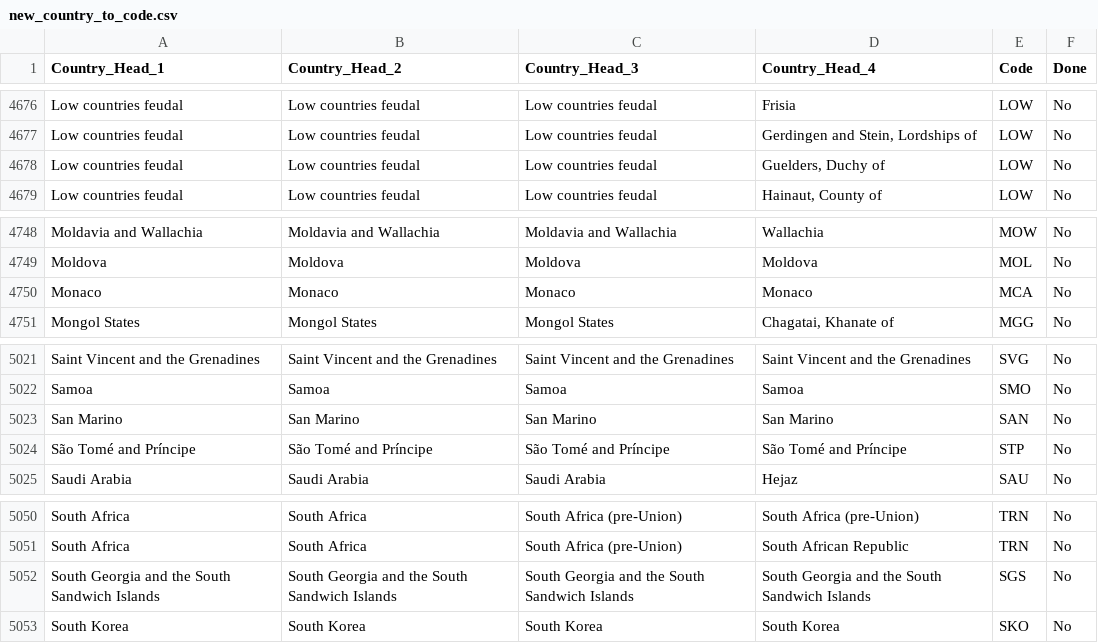
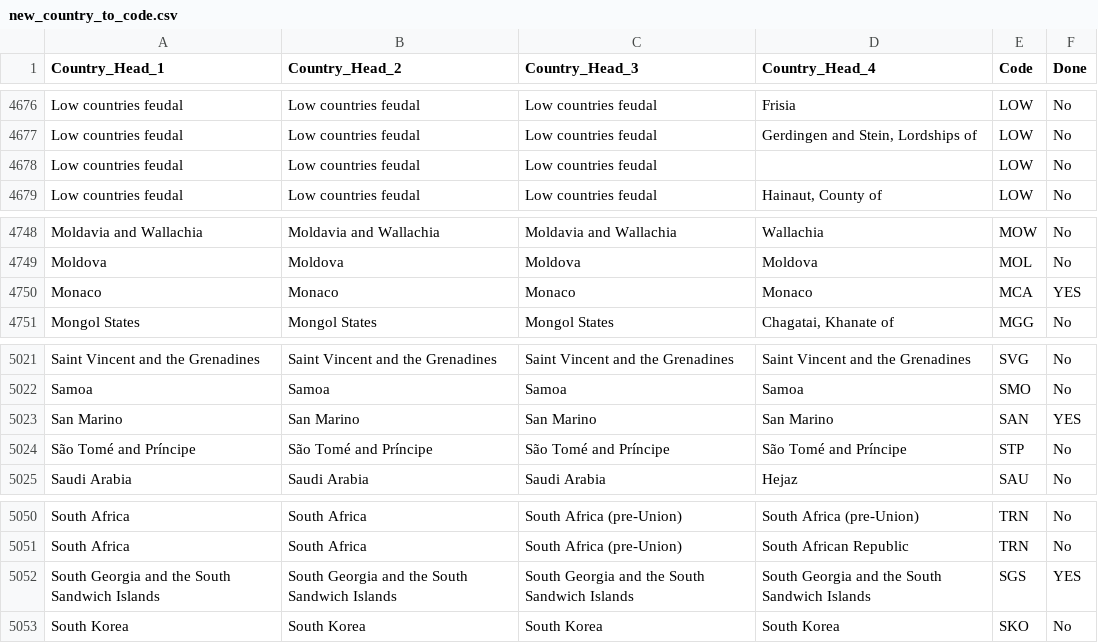
Before and after one commit to robertmxmx/numismatic_map, a CSV file: new_country_to_code.csv, drawn as a sheet; only a part is shown, gaps mark what is left out; the diff covers the shown part only.

```diff
--- a/new_country_to_code.csv
+++ b/new_country_to_code.csv
@@ -4677,3 +4677,3 @@ Low countries feudal,Low countries feudal,Low countries feudal,Frisia,LOW,No
 Low countries feudal,Low countries feudal,Low countries feudal,"Gerdingen and Stein, Lordships of",LOW,No
-Low countries feudal,Low countries feudal,Low countries feudal,"Guelders, Duchy of",LOW,No
+Low countries feudal,Low countries feudal,Low countries feudal,,LOW,No
 Low countries feudal,Low countries feudal,Low countries feudal,"Hainaut, County of",LOW,No
@@ -4749,3 +4749,3 @@ Moldavia and Wallachia,Moldavia and Wallachia,Moldavia and Wallachia,Wallachia,M
 Moldova,Moldova,Moldova,Moldova,MOL,No
-Monaco,Monaco,Monaco,Monaco,MCA,No
+Monaco,Monaco,Monaco,Monaco,MCA,YES
 Mongol States,Mongol States,Mongol States,"Chagatai, Khanate of",MGG,No
@@ -5022,3 +5022,3 @@ Saint Vincent and the Grenadines,Saint Vincent and the Grenadines,Saint Vincent
 Samoa,Samoa,Samoa,Samoa,SMO,No
-San Marino,San Marino,San Marino,San Marino,SAN,No
+San Marino,San Marino,San Marino,San Marino,SAN,YES
 São Tomé and Príncipe,São Tomé and Príncipe,São Tomé and Príncipe,São Tomé and Príncipe,STP,No
@@ -5051,3 +5051,3 @@ South Africa,South Africa,South Africa (pre-Union),South Africa (pre-Union),TRN,
 South Africa,South Africa,South Africa (pre-Union),South African Republic,TRN,No
-South Georgia and the South Sandwich Islands,South Georgia and the South Sandwich Islands,South Georgia and the South Sandwich Islands,South Georgia and the South Sandwich Islands,SGS,No
+South Georgia and the South Sandwich Islands,South Georgia and the South Sandwich Islands,South Georgia and the South Sandwich Islands,South Georgia and the South Sandwich Islands,SGS,YES
 South Korea,South Korea,South Korea,South Korea,SKO,No
```
Also changed, not shown: 9 edited cells elsewhere in this file, data.csv.
